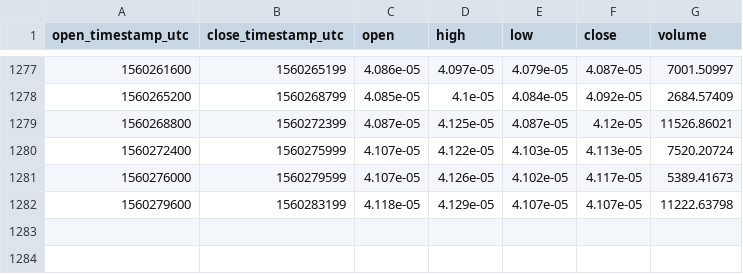
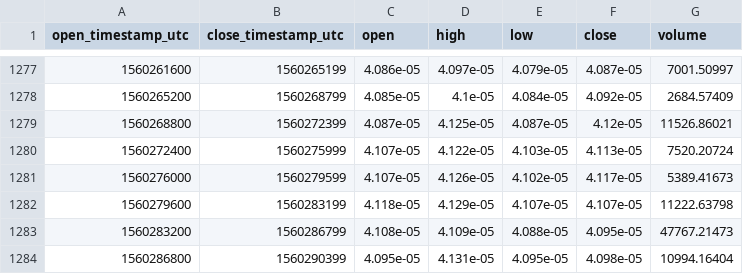
Before and after one commit to cryptobigbro/coinbasepro-ZRX-BTC, a CSV file: coinbasepro-ZRX-BTC-1h.csv, drawn as a sheet; only a part is shown, gaps mark what is left out.

Commit message:
Update OHLCV data.

```diff
--- a/coinbasepro-ZRX-BTC-1h.csv
+++ b/coinbasepro-ZRX-BTC-1h.csv
@@ -1282 +1282,3 @@ open_timestamp_utc,close_timestamp_utc,open,high,low,close,volume
 1560279600,1560283199,4.118e-05,4.129e-05,4.107e-05,4.107e-05,11222.63798
+1560283200,1560286799,4.108e-05,4.109e-05,4.088e-05,4.095e-05,47767.21473
+1560286800,1560290399,4.095e-05,4.131e-05,4.095e-05,4.098e-05,10994.16404
```
Also changed, not shown: 1 other file.
